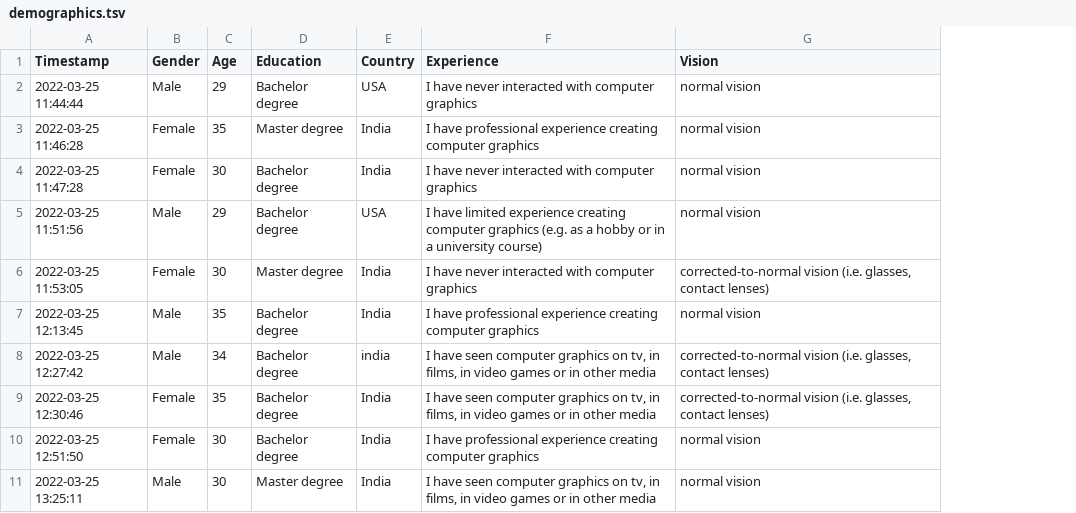
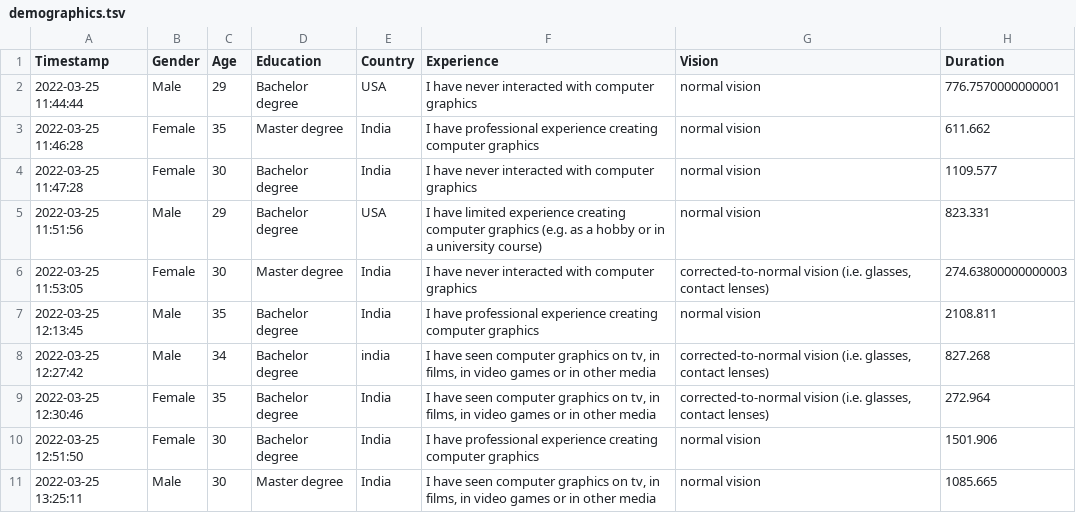
Before and after one commit to steenish/stone-age, a TSV file: Analysis/demographics.tsv, drawn as a sheet; the diff names each change by its address in the sheet, - before the commit and + after, or states it on an @@ line.

```diff
--- a/Analysis/demographics.tsv
+++ b/Analysis/demographics.tsv
+column H (Duration), rows 2-11: 776.7570000000001 | 611.662 | 1109.577 | 823.331 | 274.63800000000003 | 2108.811 | 827.268 | 272.964 | 1501.906 | 1085.665
```
Also changed, not shown: 5 other files.
